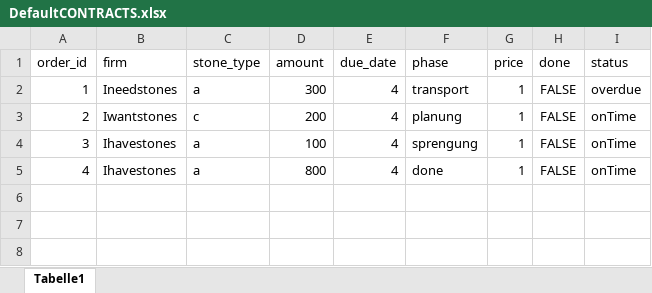
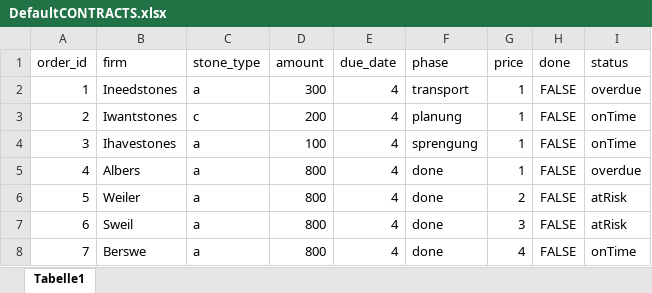
Before and after one commit to DhruvAggarwal01/ATdIT_Gruppe5, an Excel workbook: databases/DefaultCONTRACTS.xlsx, sheet Tabelle1, drawn as a sheet; values as stored, in another font and other column widths than the file's, no borders; the diff names each change by its address in the sheet, - before the commit and + after, or states it on an @@ line.

Commit message:
default database

```diff
--- a/databases/DefaultCONTRACTS.xlsx (sheet Tabelle1)
+++ b/databases/DefaultCONTRACTS.xlsx (sheet Tabelle1)
-B5 (firm): Ihavestones
+B5 (firm): Albers
-I5 (status): onTime
+I5 (status): overdue
+row 6: 5 | Weiler | a | 800 | 4 | done | 2 | FALSE | atRisk
+row 7: 6 | Sweil | a | 800 | 4 | done | 3 | FALSE | atRisk
+row 8: 7 | Berswe | a | 800 | 4 | done | 4 | FALSE | onTime
```
Also changed, not shown: databases/temp_USERS.xlsx, 5 other files.
